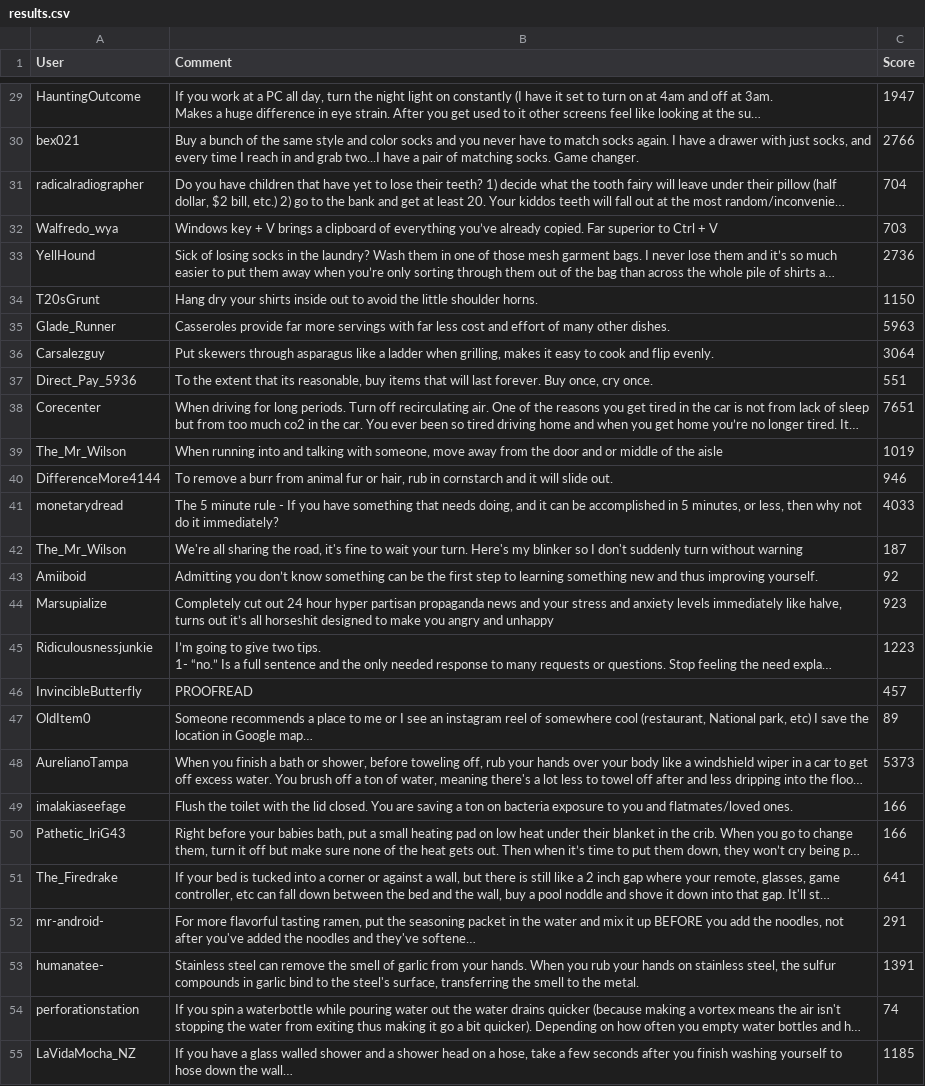
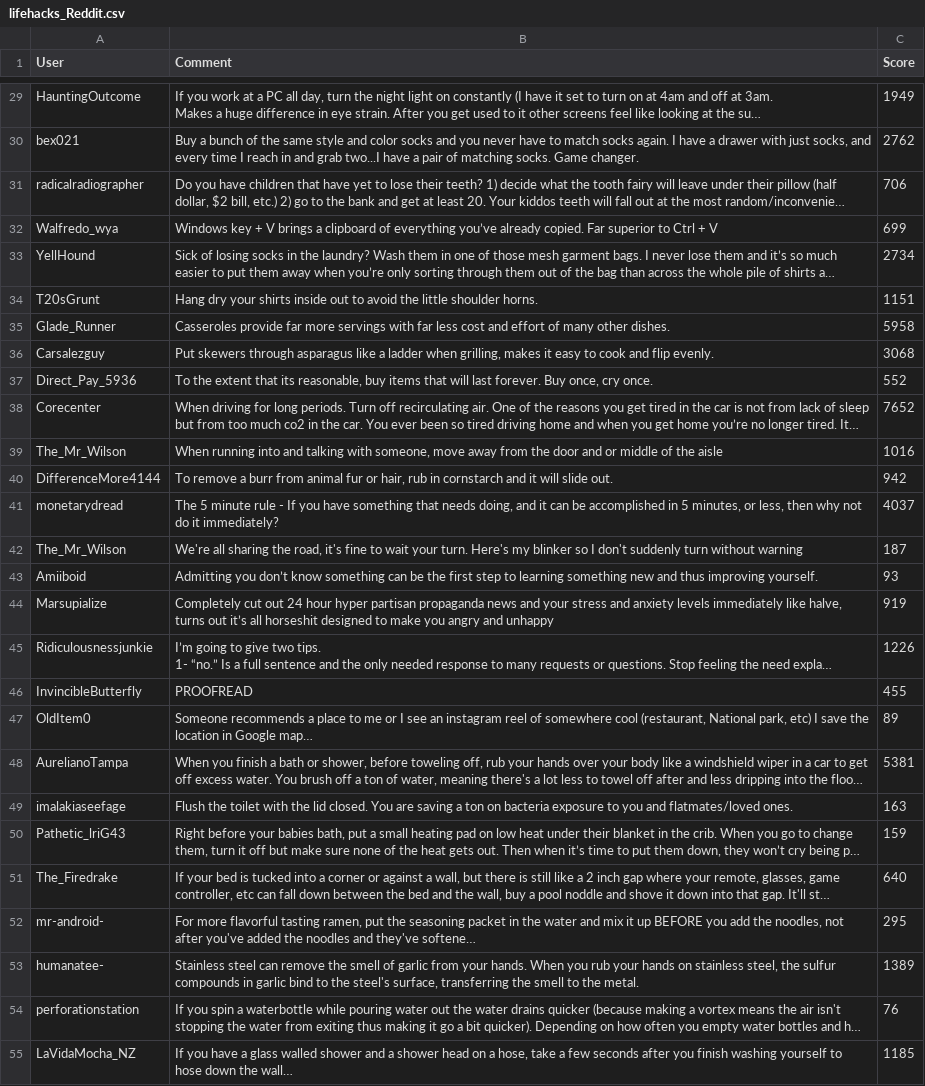
Before and after one commit to aishwinj04/Reddit-Comments-Scraper, a CSV file: csv_outputs/lifehacks_Reddit.csv (was results.csv), drawn as a sheet; only a part is shown, gaps mark what is left out; long unchanged cells end in …; the diff covers the shown part only; the diff names each change by its address in the sheet, - before the commit and + after, or states it on an @@ line.

```diff
--- a/results.csv
+++ b/csv_outputs/lifehacks_Reddit.csv
-C29 (Score): 1947
+C29 (Score): 1949
-C30 (Score): 2766
+C30 (Score): 2762
-C31 (Score): 704
+C31 (Score): 706
-C32 (Score): 703
+C32 (Score): 699
-C33 (Score): 2736
+C33 (Score): 2734
-C34 (Score): 1150
+C34 (Score): 1151
-C35 (Score): 5963
+C35 (Score): 5958
-C36 (Score): 3064
+C36 (Score): 3068
-C37 (Score): 551
+C37 (Score): 552
-C38 (Score): 7651
+C38 (Score): 7652
-C39 (Score): 1019
+C39 (Score): 1016
-C40 (Score): 946
+C40 (Score): 942
-C41 (Score): 4033
+C41 (Score): 4037
-C43 (Score): 92
+C43 (Score): 93
-C44 (Score): 923
+C44 (Score): 919
-C45 (Score): 1223
+C45 (Score): 1226
-C46 (Score): 457
+C46 (Score): 455
-C48 (Score): 5373
+C48 (Score): 5381
-C49 (Score): 166
+C49 (Score): 163
-C50 (Score): 166
+C50 (Score): 159
-C51 (Score): 641
+C51 (Score): 640
-C52 (Score): 291
+C52 (Score): 295
-C53 (Score): 1391
+C53 (Score): 1389
-C54 (Score): 74
+C54 (Score): 76
```
Also changed, not shown: 76 edited cells elsewhere in this file, 1 other file.
